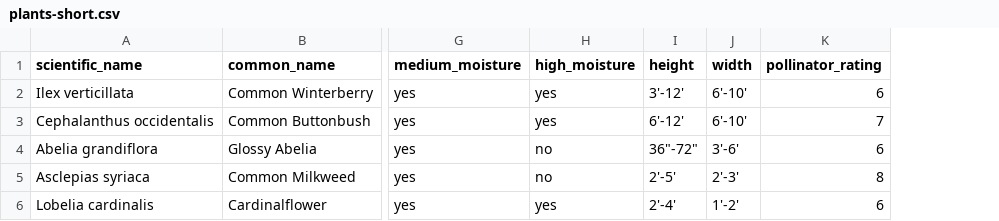
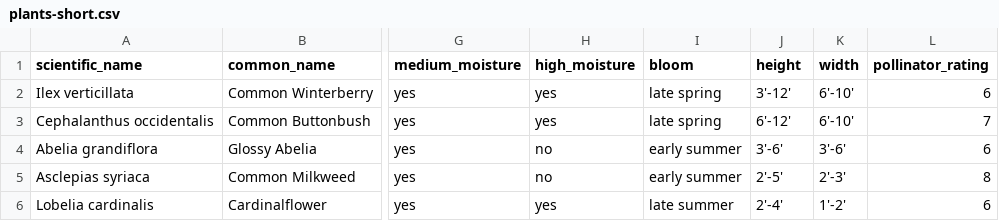
Before and after one commit to developing-human/planting-life-data, a CSV file: data/out/plants-short.csv, drawn as a sheet; only a part is shown, gaps mark what is left out; addresses are those after the commit; the diff names each change by its address in the sheet, - before the commit and + after, or states it on an @@ line.

```diff
--- a/data/out/plants-short.csv
+++ b/data/out/plants-short.csv
+column I (bloom), rows 2-6: late spring | late spring | early summer | early summer | late summer
-J4 (height): 36"-72"
+J4 (height): 3'-6'
```
Also changed, not shown: data/out/plants-long.csv, 5 other files.
